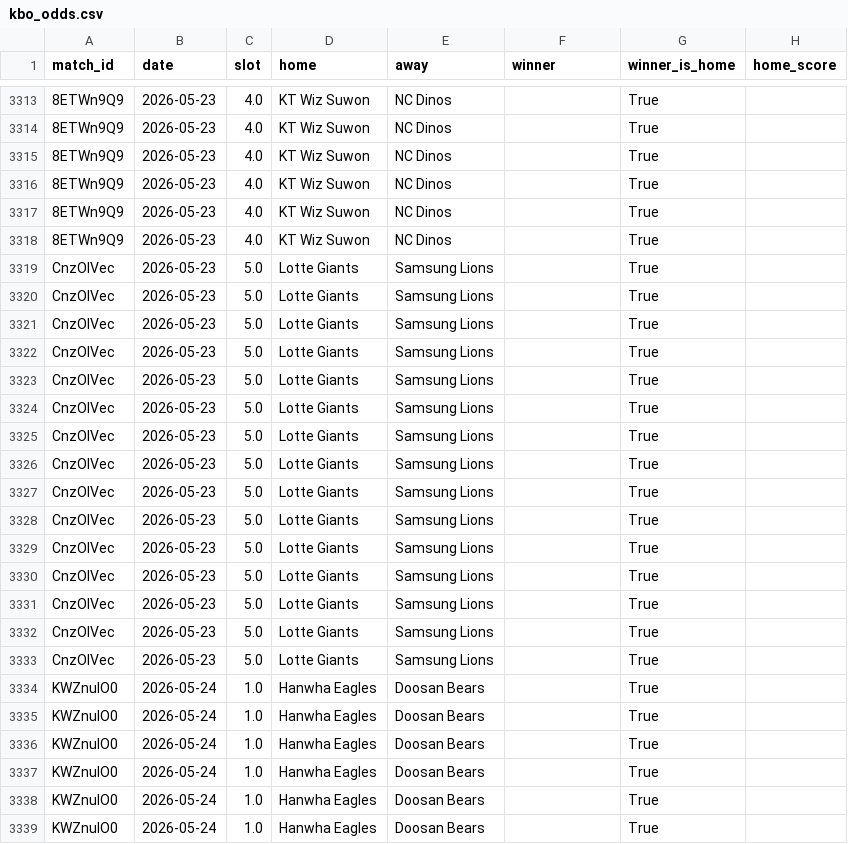
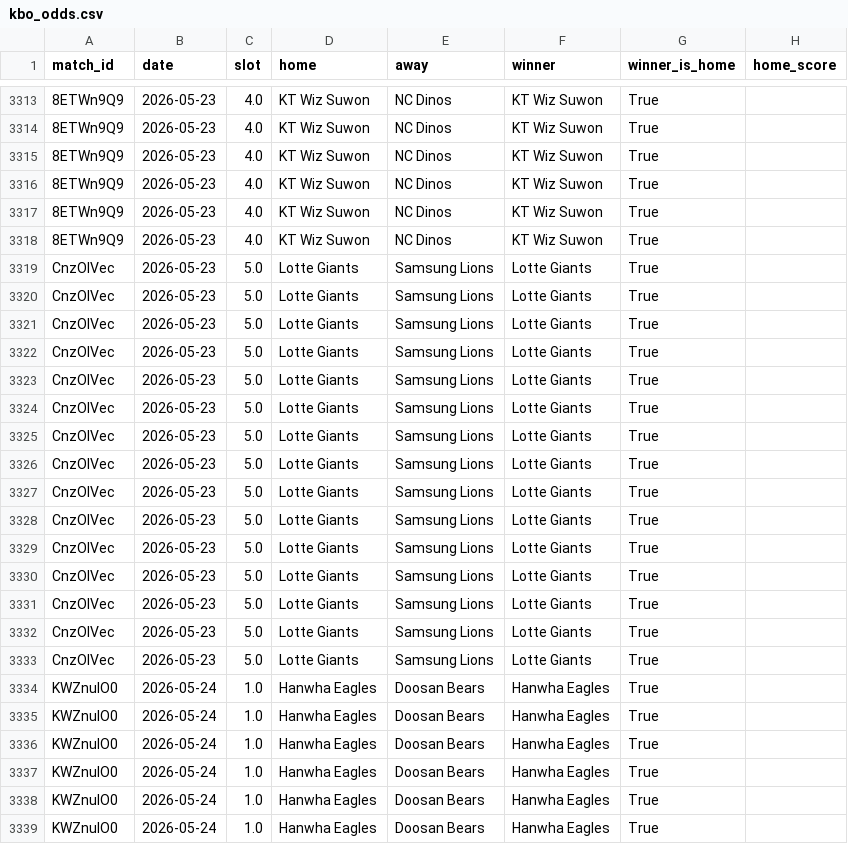
Before and after one commit to seung-min-lee/seung-min-lee-kbo-predictor, a CSV file: kbo_odds.csv, drawn as a sheet; only a part is shown, gaps mark what is left out; the diff covers the shown part only; the diff names each change by its address in the sheet, - before the commit and + after, or states it on an @@ line.

Commit message:
05-22/23/24 검증 결과 업데이트 (kbo_odds winner + verify_log)

```diff
--- a/kbo_odds.csv
+++ b/kbo_odds.csv
-F3313:F3318 (winner): (empty)
+F3313:F3318 (winner): KT Wiz Suwon
-F3319:F3333 (winner): (empty)
+F3319:F3333 (winner): Lotte Giants
-F3334:F3339 (winner): (empty)
+F3334:F3339 (winner): Hanwha Eagles
```
Also changed, not shown: 123 edited cells elsewhere in this file, kbo_verify_log.csv.
